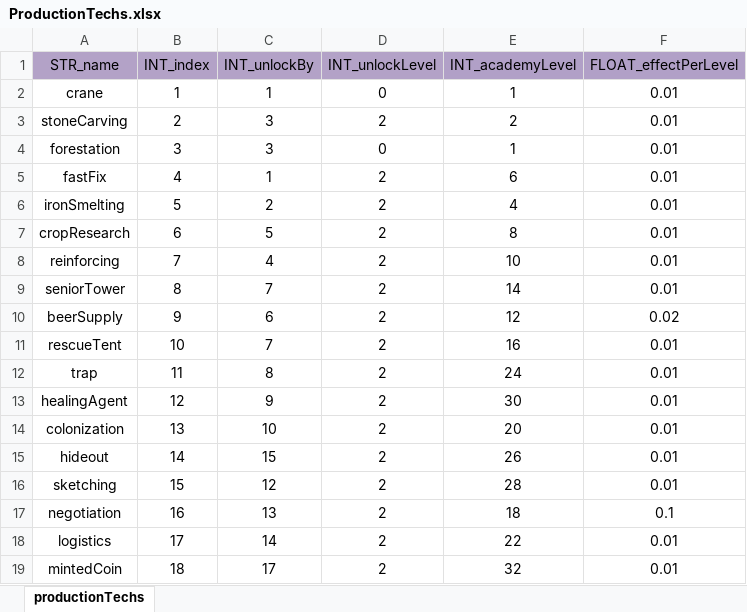
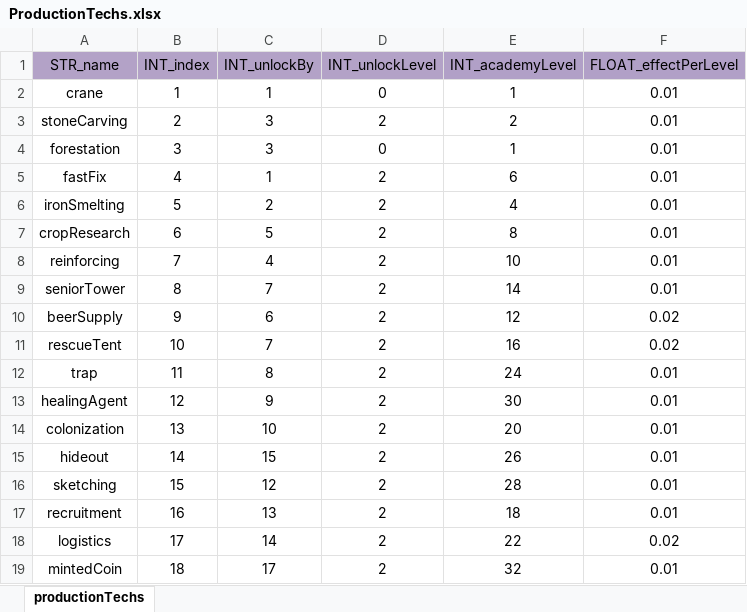
Before and after one commit to ModunZhang/kod_docs, an Excel workbook: datas/shared/ProductionTechs.xlsx, sheet productionTechs, drawn as a sheet; values as stored, in another font and other column widths than the file's, no borders; the diff names each change by its address in the sheet, - before the commit and + after, or states it on an @@ line.

```diff
--- a/datas/shared/ProductionTechs.xlsx (sheet productionTechs)
+++ b/datas/shared/ProductionTechs.xlsx (sheet productionTechs)
-F11 (FLOAT_effectPerLevel): 0.01
+F11 (FLOAT_effectPerLevel): 0.02
-A17 (STR_name): negotiation
+A17 (STR_name): recruitment
-F17 (FLOAT_effectPerLevel): 0.1
+F17 (FLOAT_effectPerLevel): 0.01
-F18 (FLOAT_effectPerLevel): 0.01
+F18 (FLOAT_effectPerLevel): 0.02
```
Also changed, not shown: datas/shared/BuildingFunction.xlsx, datas/shared/GrowUpTasks.xlsx, 3 other files.
